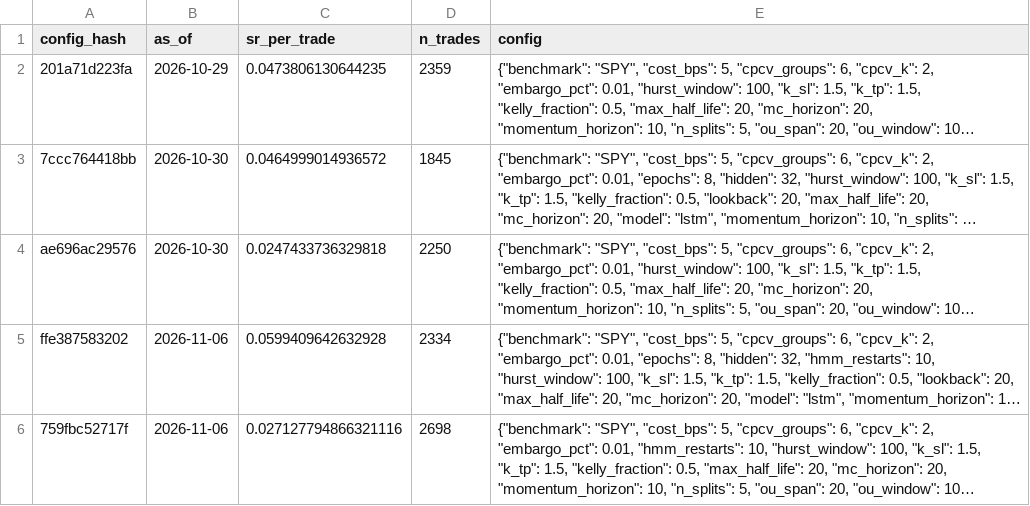
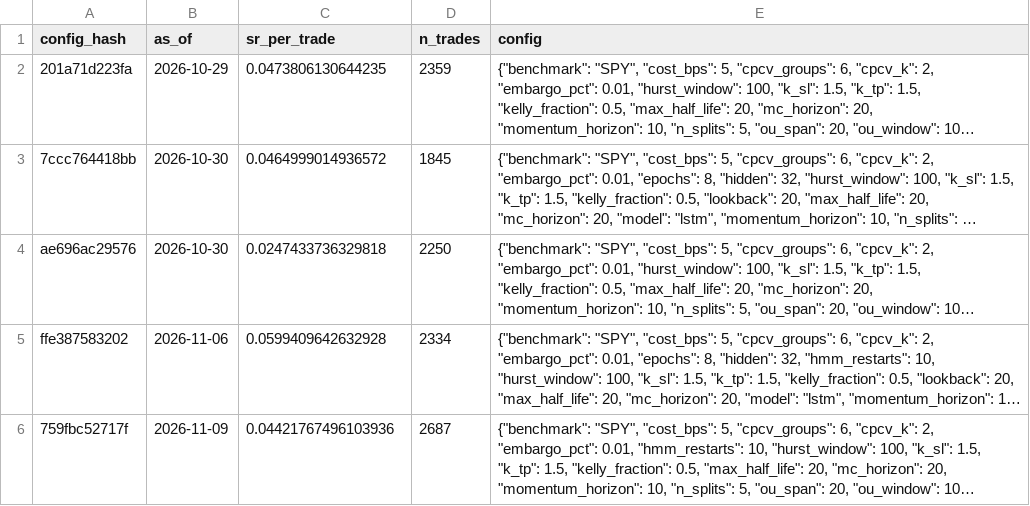
Before and after one commit to Pipe199x/StockSentinel, a CSV file: docs/data/history/trials_log.csv, drawn as a sheet; long unchanged cells end in …; the diff names each change by its address in the sheet, - before the commit and + after, or states it on an @@ line.

```diff
--- a/docs/data/history/trials_log.csv
+++ b/docs/data/history/trials_log.csv
-B6 (as_of): 2026-11-06
+B6 (as_of): 2026-11-09
-C6 (sr_per_trade): 0.027127794866321116
+C6 (sr_per_trade): 0.04421767496103936
-D6 (n_trades): 2698
+D6 (n_trades): 2687
```
Also changed, not shown: docs/data/history/signals_history.csv, 5 other files.
